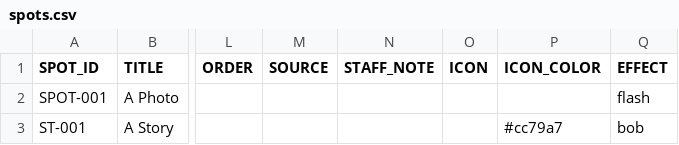
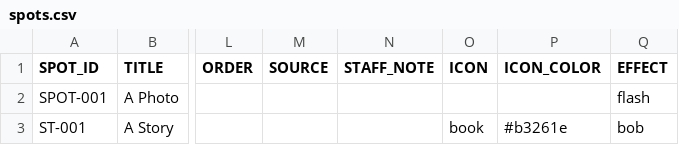
Before and after one commit to Luri-den/ETS, a CSV file: spots.csv, drawn as a sheet; only a part is shown, gaps mark what is left out; the diff names each change by its address in the sheet, - before the commit and + after, or states it on an @@ line.

Commit message:
Update spots.csv, photos.csv from the editor

```diff
--- a/spots.csv
+++ b/spots.csv
-O3 (ICON): (empty)
+O3 (ICON): book
-P3 (ICON_COLOR): #cc79a7
+P3 (ICON_COLOR): #b3261e
```
